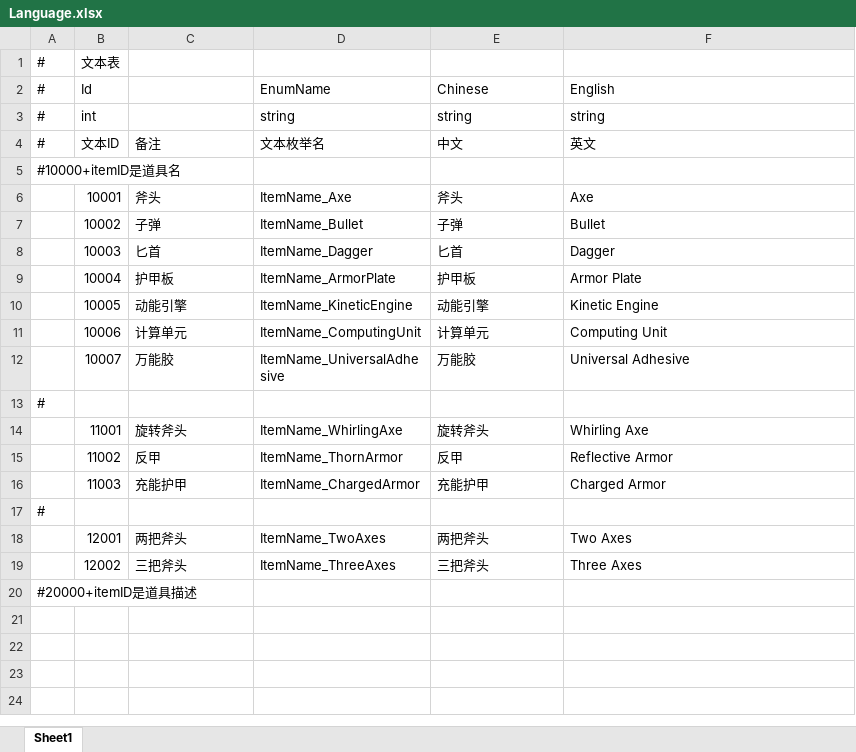
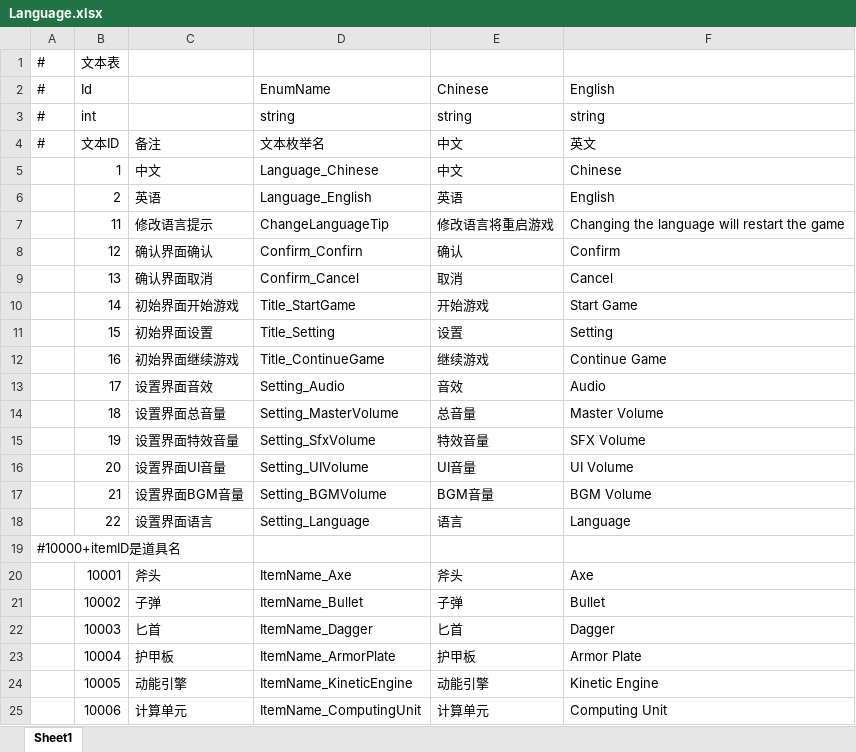
Before and after one commit to Yellowjump/AutoChess, an Excel workbook: Config/Language.xlsx, sheet Sheet1, drawn as a sheet; only a part is shown; the shorter side is filled out with more unchanged rows; values as stored, in another font and other column widths than the file's, no borders; the diff names each change by its address in the sheet, - before the commit and + after, or states it on an @@ line.

```diff
--- a/Config/Language.xlsx (sheet Sheet1)
+++ b/Config/Language.xlsx (sheet Sheet1)
+row 5:  | 1 | 中文 | Language_Chinese | 中文 | Chinese
+row 6:  | 2 | 英语 | Language_English | 英语 | English
+row 7:  | 11 | 修改语言提示 | ChangeLanguageTip | 修改语言将重启游戏 | Changing the language will restart the game
+row 8:  | 12 | 确认界面确认 | Confirm_Confirn | 确认 | Confirm
+row 9:  | 13 | 确认界面取消 | Confirm_Cancel | 取消 | Cancel
+row 10:  | 14 | 初始界面开始游戏 | Title_StartGame | 开始游戏 | Start Game
+row 11:  | 15 | 初始界面设置 | Title_Setting | 设置 | Setting
+row 12:  | 16 | 初始界面继续游戏 | Title_ContinueGame | 继续游戏 | Continue Game
+row 13:  | 17 | 设置界面音效 | Setting_Audio | 音效 | Audio
+row 14:  | 18 | 设置界面总音量 | Setting_MasterVolume | 总音量 | Master Volume
+row 15:  | 19 | 设置界面特效音量 | Setting_SfxVolume | 特效音量 | SFX Volume
+row 16:  | 20 | 设置界面UI音量 | Setting_UIVolume | UI音量 | UI Volume
+row 17:  | 21 | 设置界面BGM音量 | Setting_BGMVolume | BGM音量 | BGM Volume
+row 18:  | 22 | 设置界面语言 | Setting_Language | 语言 | Language
```
Also changed, not shown: 14 other files.
